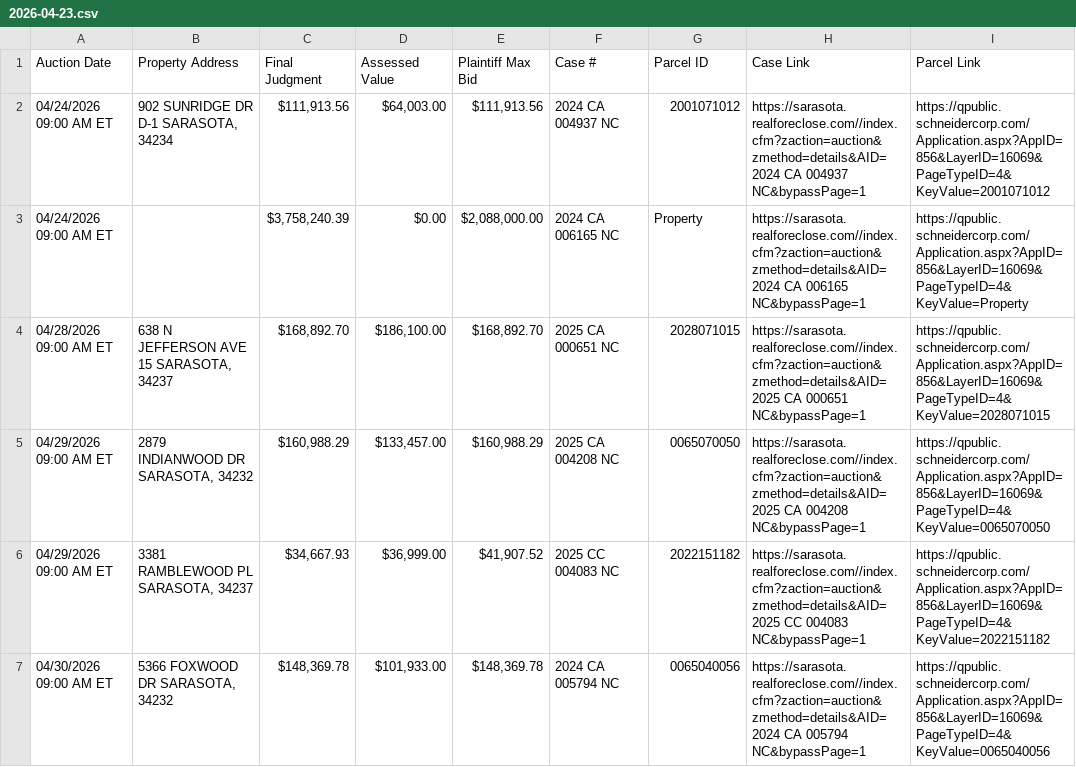
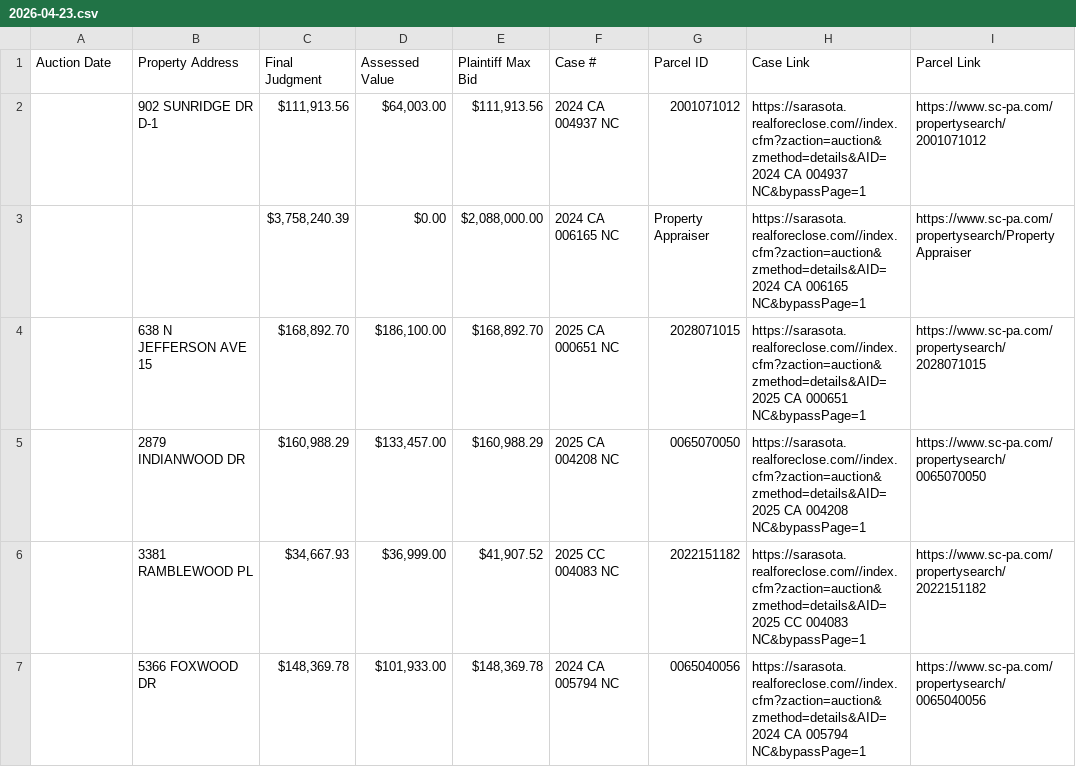
Before and after one commit to figlesias7/realforeclose-sarasota, a CSV file: data/2026-04-23.csv, drawn as a sheet; only a part is shown; the diff covers the shown part only.

```diff
--- a/data/2026-04-23.csv
+++ b/data/2026-04-23.csv
@@ -1,7 +1,7 @@
 Auction Date,Property Address,Final Judgment,Assessed Value,Plaintiff Max Bid,Case #,Parcel ID,Case Link,Parcel Link
-04/24/2026 09:00 AM ET,"902 SUNRIDGE DR D-1 SARASOTA, 34234","$111,913.56","$64,003.00","$111,913.56",2024 CA 004937 NC,2001071012,https://sarasota.realforeclose.com//index.cfm?zaction=auction&zmethod=details&AID=2024 CA 004937 NC&bypassPage=1,https://qpublic.schneidercorp.com/Application.aspx?AppID=856&LayerID=16069&PageTypeID=4&KeyValue=2001071012
-04/24/2026 09:00 AM ET,,"$3,758,240.39",$0.00,"$2,088,000.00",2024 CA 006165 NC,Property,https://sarasota.realforeclose.com//index.cfm?zaction=auction&zmethod=details&AID=2024 CA 006165 NC&bypassPage=1,https://qpublic.schneidercorp.com/Application.aspx?AppID=856&LayerID=16069&PageTypeID=4&KeyValue=Property
-04/28/2026 09:00 AM ET,"638 N JEFFERSON AVE 15 SARASOTA, 34237","$168,892.70","$186,100.00","$168,892.70",2025 CA 000651 NC,2028071015,https://sarasota.realforeclose.com//index.cfm?zaction=auction&zmethod=details&AID=2025 CA 000651 NC&bypassPage=1,https://qpublic.schneidercorp.com/Application.aspx?AppID=856&LayerID=16069&PageTypeID=4&KeyValue=2028071015
-04/29/2026 09:00 AM ET,"2879 INDIANWOOD DR SARASOTA, 34232","$160,988.29","$133,457.00","$160,988.29",2025 CA 004208 NC,0065070050,https://sarasota.realforeclose.com//index.cfm?zaction=auction&zmethod=details&AID=2025 CA 004208 NC&bypassPage=1,https://qpublic.schneidercorp.com/Application.aspx?AppID=856&LayerID=16069&PageTypeID=4&KeyValue=0065070050
-04/29/2026 09:00 AM ET,"3381 RAMBLEWOOD PL SARASOTA, 34237","$34,667.93","$36,999.00","$41,907.52",2025 CC 004083 NC,2022151182,https://sarasota.realforeclose.com//index.cfm?zaction=auction&zmethod=details&AID=2025 CC 004083 NC&bypassPage=1,https://qpublic.schneidercorp.com/Application.aspx?AppID=856&LayerID=16069&PageTypeID=4&KeyValue=2022151182
-04/30/2026 09:00 AM ET,"5366 FOXWOOD DR SARASOTA, 34232","$148,369.78","$101,933.00","$148,369.78",2024 CA 005794 NC,0065040056,https://sarasota.realforeclose.com//index.cfm?zaction=auction&zmethod=details&AID=2024 CA 005794 NC&bypassPage=1,https://qpublic.schneidercorp.com/Application.aspx?AppID=856&LayerID=16069&PageTypeID=4&KeyValue=0065040056
+,902 SUNRIDGE DR D-1,"$111,913.56","$64,003.00","$111,913.56",2024 CA 004937 NC,2001071012,https://sarasota.realforeclose.com//index.cfm?zaction=auction&zmethod=details&AID=2024 CA 004937 NC&bypassPage=1,https://www.sc-pa.com/propertysearch/2001071012
+,,"$3,758,240.39",$0.00,"$2,088,000.00",2024 CA 006165 NC,Property Appraiser,https://sarasota.realforeclose.com//index.cfm?zaction=auction&zmethod=details&AID=2024 CA 006165 NC&bypassPage=1,https://www.sc-pa.com/propertysearch/Property Appraiser
+,638 N JEFFERSON AVE 15,"$168,892.70","$186,100.00","$168,892.70",2025 CA 000651 NC,2028071015,https://sarasota.realforeclose.com//index.cfm?zaction=auction&zmethod=details&AID=2025 CA 000651 NC&bypassPage=1,https://www.sc-pa.com/propertysearch/2028071015
+,2879 INDIANWOOD DR,"$160,988.29","$133,457.00","$160,988.29",2025 CA 004208 NC,0065070050,https://sarasota.realforeclose.com//index.cfm?zaction=auction&zmethod=details&AID=2025 CA 004208 NC&bypassPage=1,https://www.sc-pa.com/propertysearch/0065070050
+,3381 RAMBLEWOOD PL,"$34,667.93","$36,999.00","$41,907.52",2025 CC 004083 NC,2022151182,https://sarasota.realforeclose.com//index.cfm?zaction=auction&zmethod=details&AID=2025 CC 004083 NC&bypassPage=1,https://www.sc-pa.com/propertysearch/2022151182
+,5366 FOXWOOD DR,"$148,369.78","$101,933.00","$148,369.78",2024 CA 005794 NC,0065040056,https://sarasota.realforeclose.com//index.cfm?zaction=auction&zmethod=details&AID=2024 CA 005794 NC&bypassPage=1,https://www.sc-pa.com/propertysearch/0065040056
```
Also changed, not shown: 51 edited cells elsewhere in this file, data/active_foreclosures.csv, data/event_log.csv, 2 other files.
